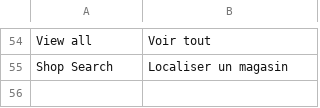
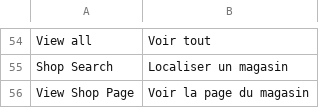
Before and after one commit to Smile-SA/magento2-module-store-locator, a CSV file: i18n/fr_FR.csv, drawn as a sheet; only a part is shown, gaps mark what is left out; the diff names each change by its address in the sheet, - before the commit and + after, or states it on an @@ line.

Commit message:
Adding link to current shop in header.

```diff
--- a/i18n/fr_FR.csv
+++ b/i18n/fr_FR.csv
+row 56: View Shop Page | Voir la page du magasin
```
Also changed, not shown: i18n/en_US.csv, 3 other files.
